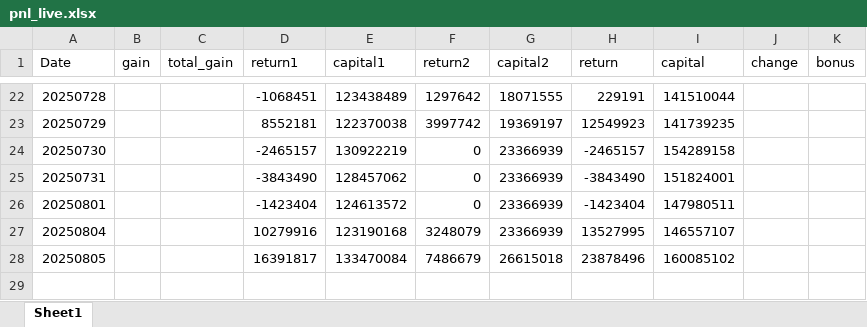
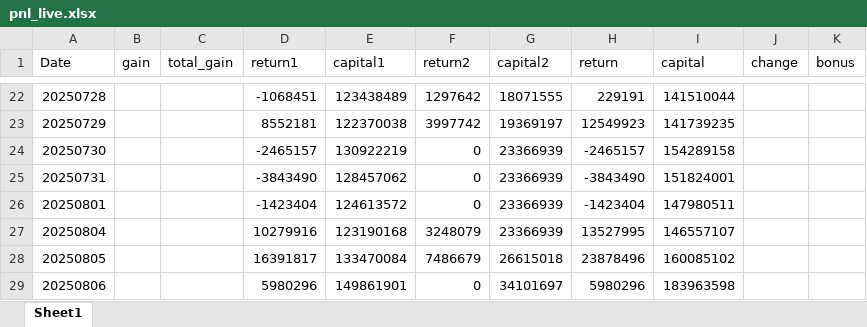
Before and after one commit to chelseact36/pnl_hc, an Excel workbook: pnl_live.xlsx, sheet Sheet1, drawn as a sheet; only a part is shown, gaps mark what is left out; values as stored, in another font and other column widths than the file's, no borders; the diff names each change by its address in the sheet, - before the commit and + after, or states it on an @@ line.

```diff
--- a/pnl_live.xlsx (sheet Sheet1)
+++ b/pnl_live.xlsx (sheet Sheet1)
+row 29: 20250806 |  |  | 5980296 | 149861901 | 0 | 34101697 | 5980296 | 183963598
```
Also changed, not shown: 1 other file.
